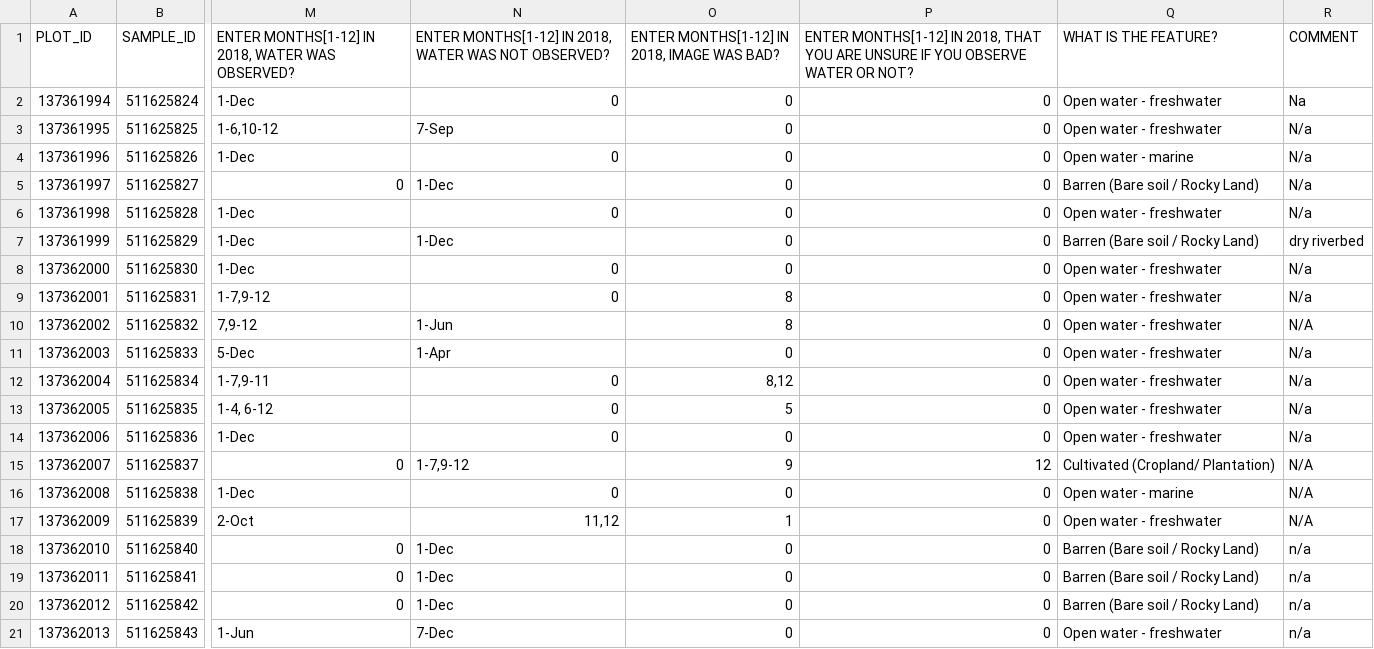
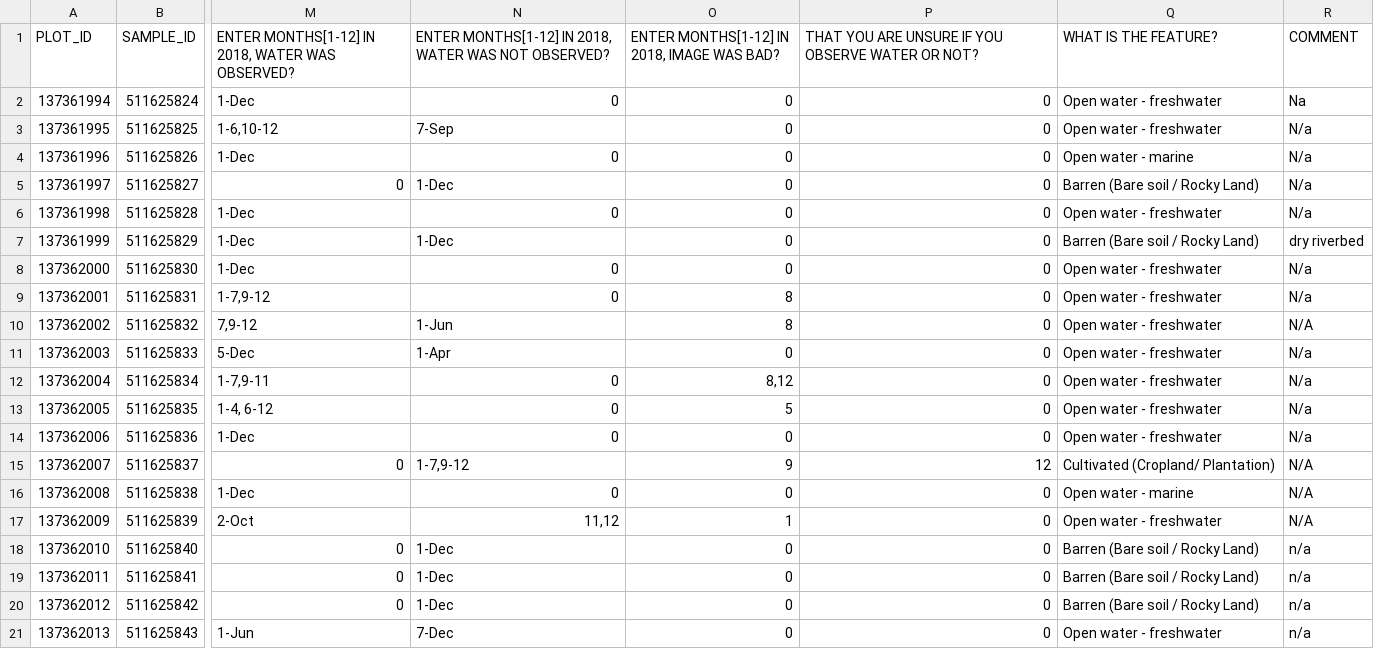
Before and after one commit to mickwelli/deafrica-sandbox-notebooks, a CSV file: Supplementary_data/Validation/CEO_RCMRD_2020-07-23.csv, drawn as a sheet; only a part is shown, gaps mark what is left out; the diff names each change by its address in the sheet, - before the commit and + after, or states it on an @@ line.

```diff
--- a/Supplementary_data/Validation/CEO_RCMRD_2020-07-23.csv
+++ b/Supplementary_data/Validation/CEO_RCMRD_2020-07-23.csv
-P1: ENTER MONTHS[1-12] IN 2018, THAT YOU…
+P1: THAT YOU…
```
Also changed, not shown: 1 other file.
